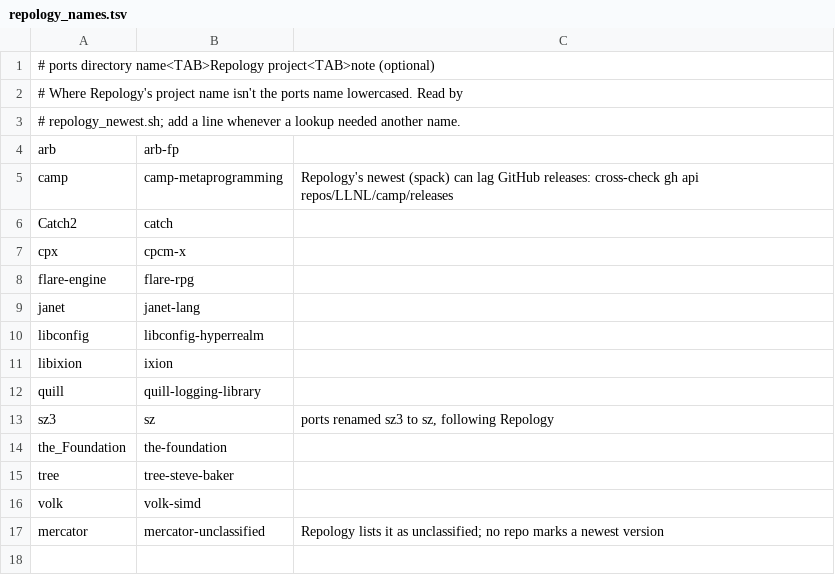
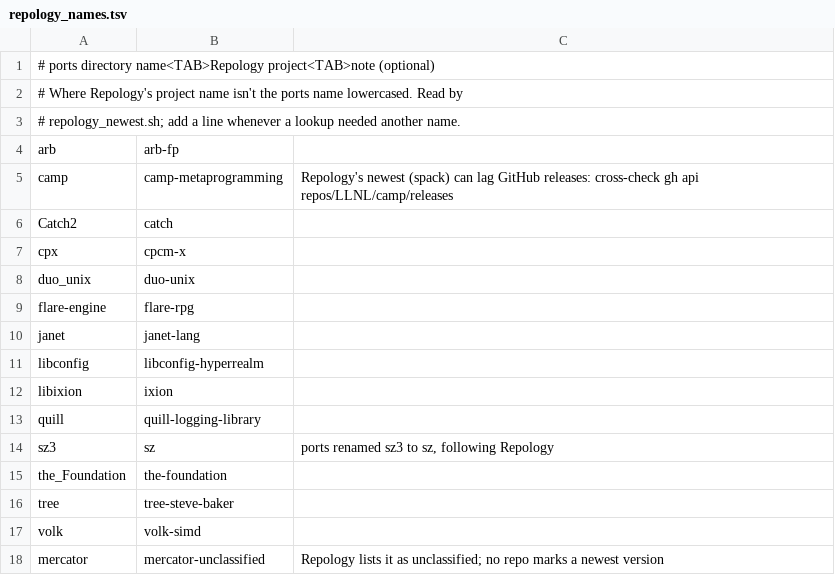
Before and after one commit to yacp-dev/dist, a TSV file: .claude/skills/port-until-green/scripts/repology_names.tsv, drawn as a sheet; the diff names each change by its address in the sheet, - before the commit and + after, or states it on an @@ line.

Commit message:
repology_names.tsv: map duo_unix to duo-unix

```diff
--- a/.claude/skills/port-until-green/scripts/repology_names.tsv
+++ b/.claude/skills/port-until-green/scripts/repology_names.tsv
+row 8: duo_unix | duo-unix
```
